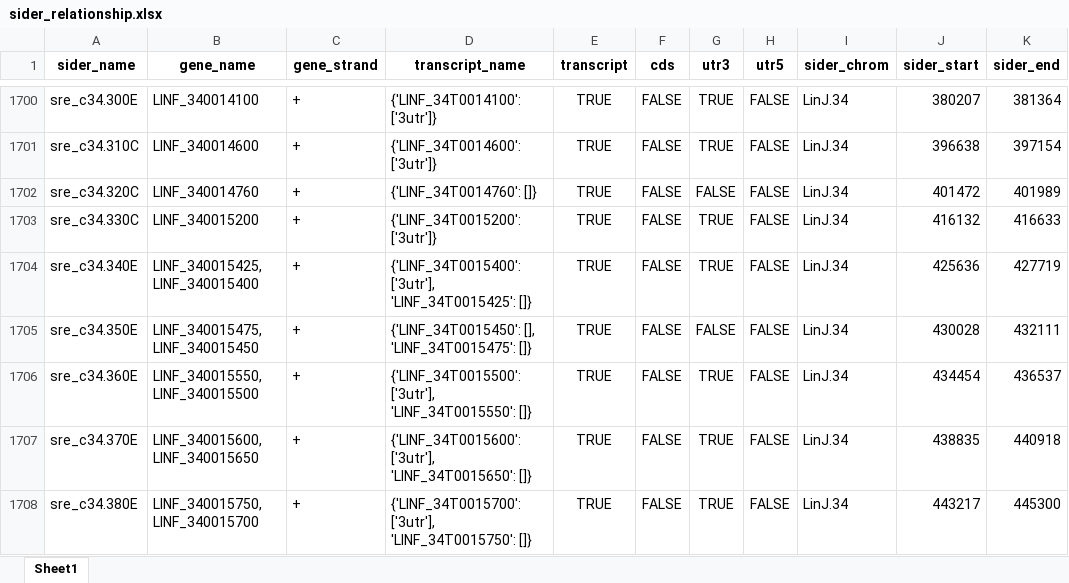
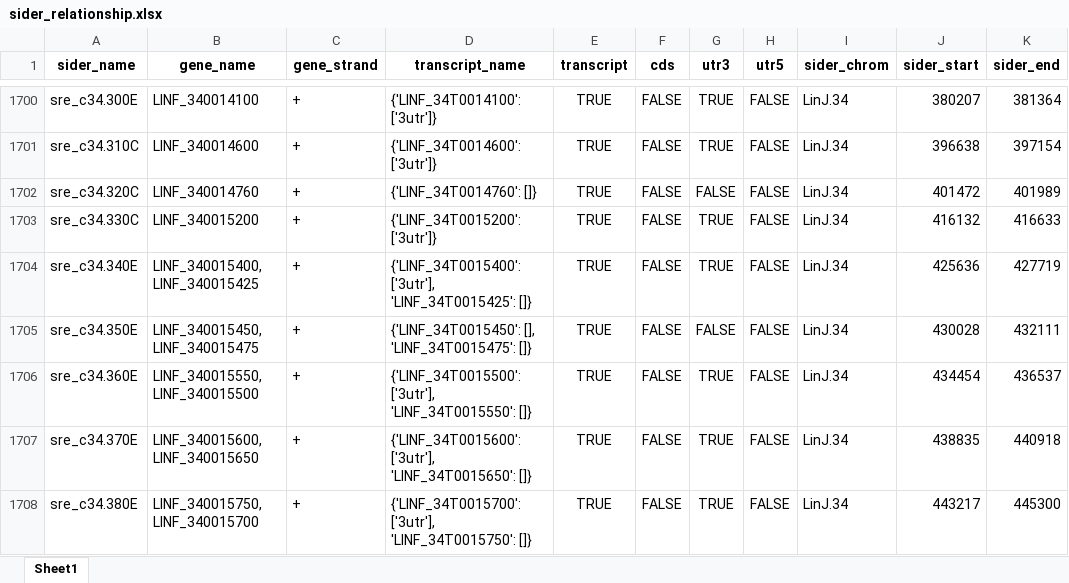
Before and after one commit to Viskuit/Test_BEDOPS, an Excel workbook: 23.SIDER_vs_GTF/data/sider_relationship.xlsx, sheet Sheet1, drawn as a sheet; only a part is shown, gaps mark what is left out; values as stored, in another font and other column widths than the file's, no borders; the diff covers the shown part only; the diff names each change by its address in the sheet, - before the commit and + after, or states it on an @@ line.

```diff
--- a/23.SIDER_vs_GTF/data/sider_relationship.xlsx (sheet Sheet1)
+++ b/23.SIDER_vs_GTF/data/sider_relationship.xlsx (sheet Sheet1)
-B1704 (gene_name): LINF_340015425, LINF_340015400
+B1704 (gene_name): LINF_340015400, LINF_340015425
-B1705 (gene_name): LINF_340015475, LINF_340015450
+B1705 (gene_name): LINF_340015450, LINF_340015475
```
Also changed, not shown: 59 edited cells elsewhere in this sheet, 4 other files.
